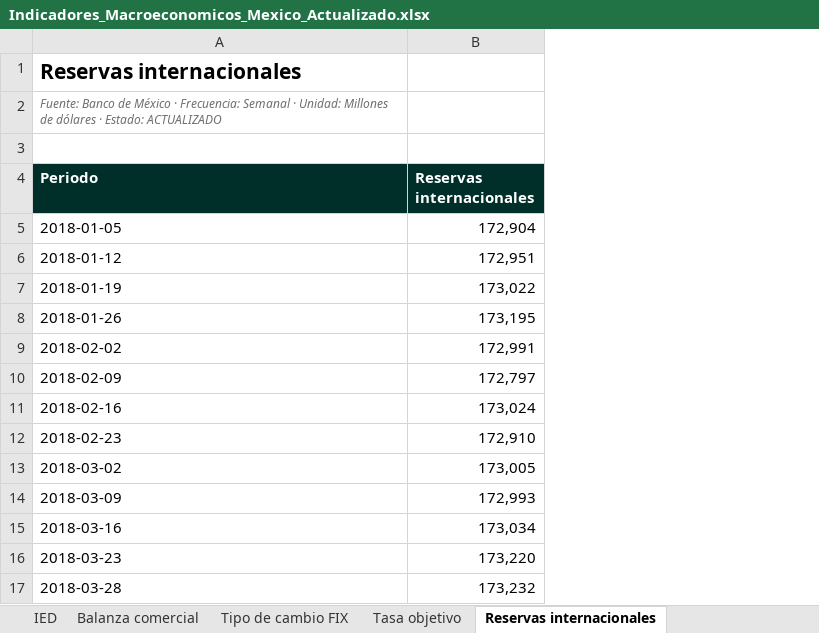
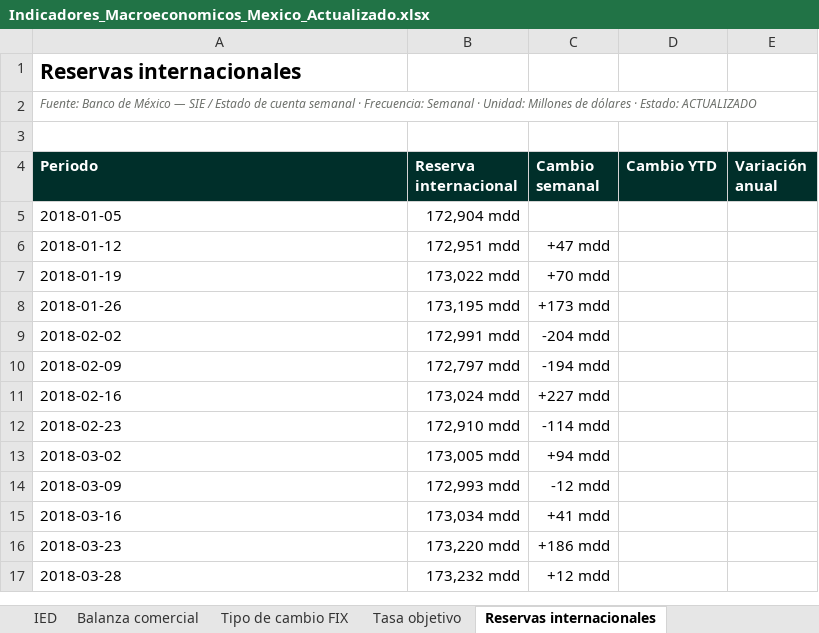
Before and after one commit to luisbuendiag/Indicadores_macroeconomicos_Mex, an Excel workbook: downloads/Indicadores_Macroeconomicos_Mexico_Actualizado.xlsx, sheet Reservas internacionales, drawn as a sheet; only a part is shown; values as stored, in another font and other column widths than the file's, no borders; removed rows and columns are numbered as before the commit, all else as after; the diff names each change by its address in the sheet, - before the commit and + after, or states it on an @@ line.

```diff
--- a/downloads/Indicadores_Macroeconomicos_Mexico_Actualizado.xlsx (sheet Reservas internacionales)
+++ b/downloads/Indicadores_Macroeconomicos_Mexico_Actualizado.xlsx (sheet Reservas internacionales)
-column B (Reservas internacionales), rows 5-17: 172,904 | 172,951 | 173,022 | 173,195 | 172,991 | 172,797 | 173,024 | 172,910 | 173,005 | 172,993 | 173,034 | 173,220 | 173,232
+column B (Reserva internacional), rows 5-17: 172,904 mdd | 172,951 mdd | 173,022 mdd | 173,195 mdd | 172,991 mdd | 172,797 mdd | 173,024 mdd | 172,910 mdd | 173,005 mdd | 172,993 mdd | 173,034 mdd | 173,220 mdd | 173,232 mdd
+column C (Cambio semanal), rows 6-17: +47 mdd | +70 mdd | +173 mdd | -204 mdd | -194 mdd | +227 mdd | -114 mdd | +94 mdd | -12 mdd | +41 mdd | +186 mdd | +12 mdd
+column D (Cambio YTD), empty
+column E (Variación anual), empty
-A2 (Periodo): …de México · Frecuencia:…
+A2 (Periodo): …de México — SIE / Estado de cuenta semanal · Frecuencia:…
```
Also changed, not shown: sheet Síntesis de coyuntura, sheet Control de actualizaciones, sheet Metodología y fuentes, downloads/indicadores/BCMM/BCMM_datos.xlsx, downloads/indicadores/CONSUMO/CONSUMO_datos.xlsx, 33 other files.
